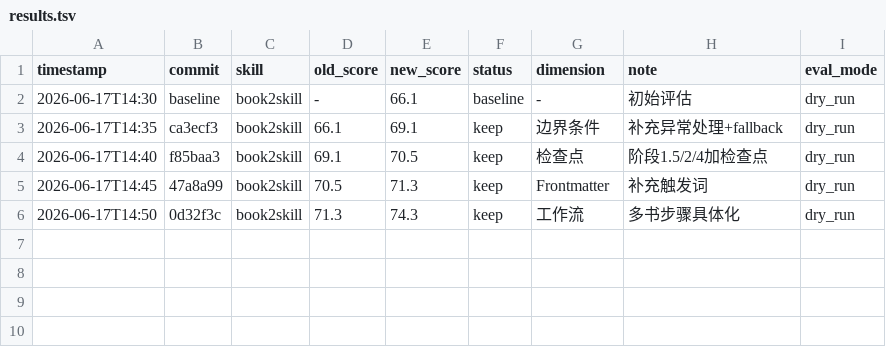
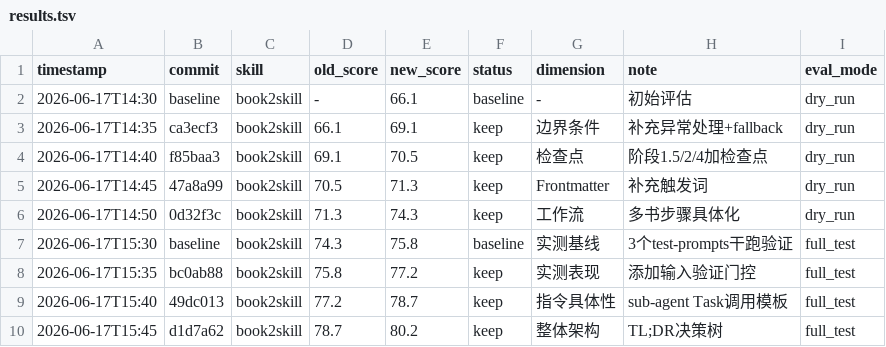
Before and after one commit to ClayDong/books2skill, a TSV file: results.tsv, drawn as a sheet; the diff names each change by its address in the sheet, - before the commit and + after, or states it on an @@ line.

Commit message:
phase3 update: full_test results (66.1 -> 80.2, +14.1)

```diff
--- a/results.tsv
+++ b/results.tsv
+row 7: 2026-06-17T15:30 | baseline | book2skill | 74.3 | 75.8 | baseline | 实测基线 | 3个test-prompts干跑验证 | full_test
+row 8: 2026-06-17T15:35 | bc0ab88 | book2skill | 75.8 | 77.2 | keep | 实测表现 | 添加输入验证门控 | full_test
+row 9: 2026-06-17T15:40 | 49dc013 | book2skill | 77.2 | 78.7 | keep | 指令具体性 | sub-agent Task调用模板 | full_test
+row 10: 2026-06-17T15:45 | d1d7a62 | book2skill | 78.7 | 80.2 | keep | 整体架构 | TL;DR决策树 | full_test
```
Also changed, not shown: 2 other files.
